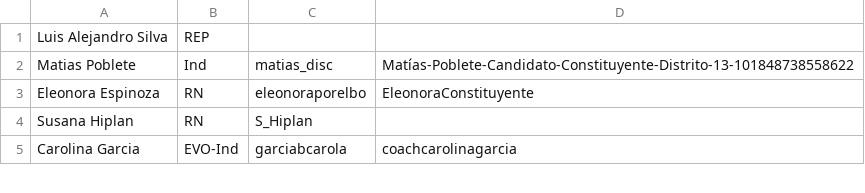
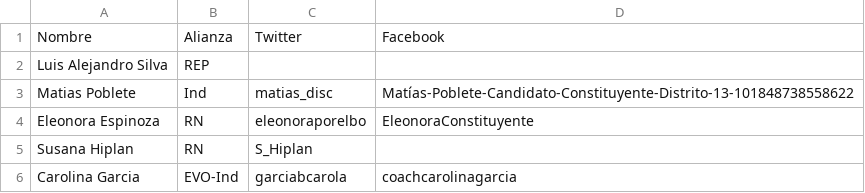
Before and after one commit to franciscoxaxo/R-programing-course, a CSV file: Copia de Distrito 13 - Candidates D13.csv, drawn as a sheet; only a part is shown.

Commit message:
Add files via upload

```diff
--- a/Copia de Distrito 13 - Candidates D13.csv
+++ b/Copia de Distrito 13 - Candidates D13.csv
@@ -1 +1,2 @@
+Nombre, Alianza, Twitter, Facebook
 Luis Alejandro Silva,REP,,
```
